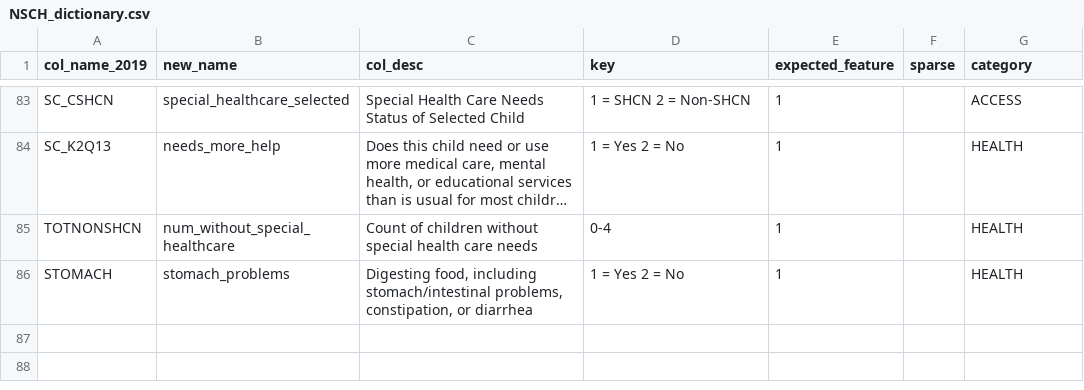
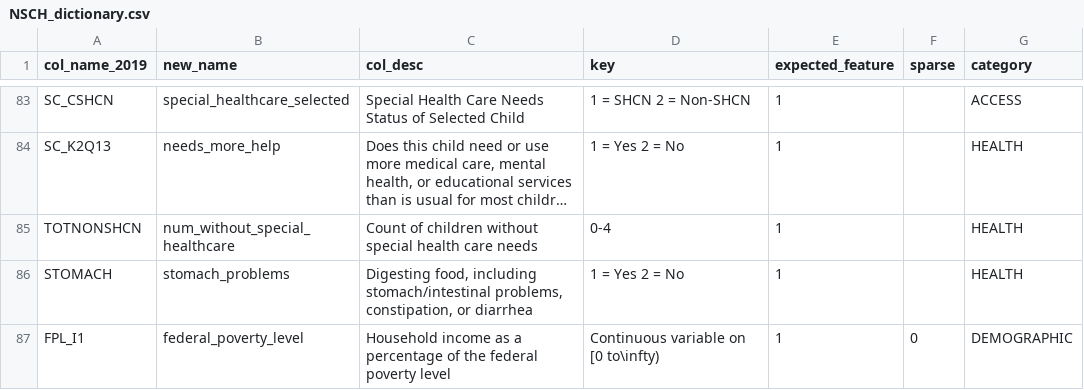
Before and after one commit to evarvak/education_and_healthcare, a CSV file: data/NSCH_dictionary.csv, drawn as a sheet; only a part is shown, gaps mark what is left out; long unchanged cells end in …; the diff names each change by its address in the sheet, - before the commit and + after, or states it on an @@ line.

Commit message:
Update NSCH_dictionary.csv
Added federal poverty level to the dataset

```diff
--- a/data/NSCH_dictionary.csv
+++ b/data/NSCH_dictionary.csv
+row 87: FPL_I1 | federal_poverty_level | Household income as a percentage of the federal poverty level | Continuous variable on [0 to\infty) | 1 | 0 | DEMOGRAPHIC
```
